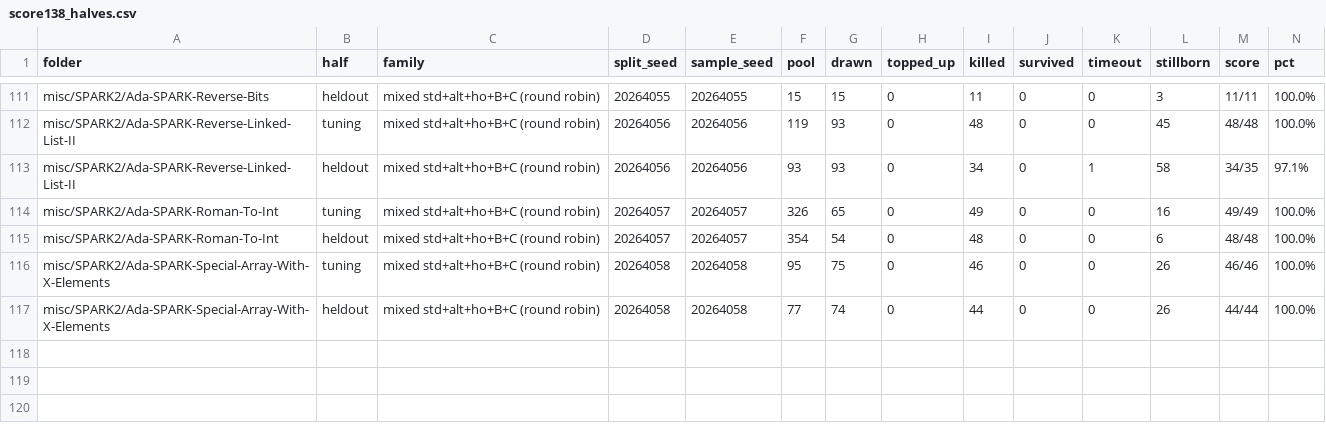
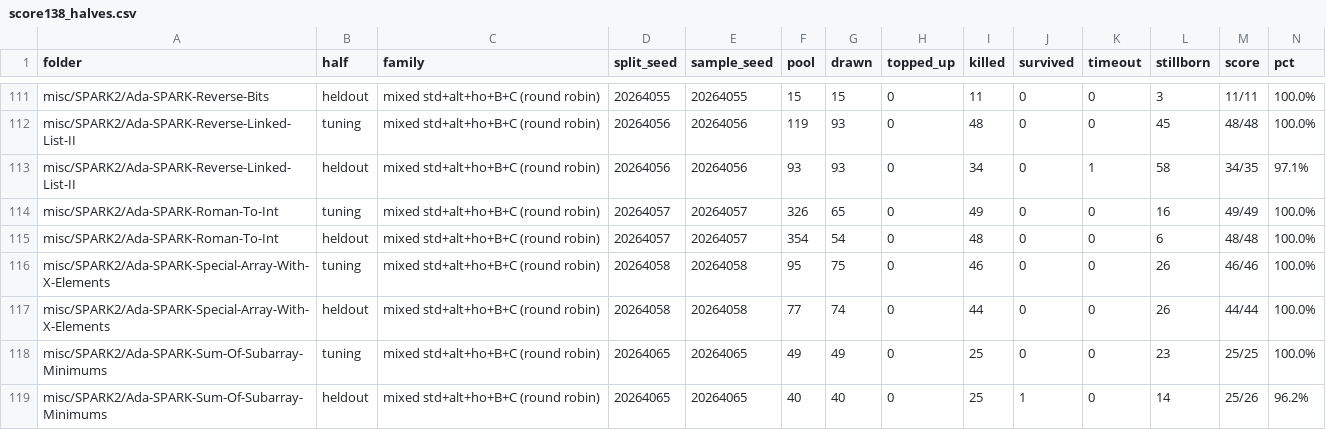
Before and after one commit to RobertBoettcherSF/Ada-Algorithms, a CSV file: tools/vv/score138_halves.csv, drawn as a sheet; only a part is shown, gaps mark what is left out; rows hold the shown columns only; the diff names each change by its address in the sheet, - before the commit and + after, or states it on an @@ line.

Commit message:
score138 records: Ada-SPARK-Sum-Of-Subarray-Minimums 25/26 (blind held-out, rule v1; seed committed before any test change); raw data + thinned diagnostic

```diff
--- a/tools/vv/score138_halves.csv
+++ b/tools/vv/score138_halves.csv
+row 118: misc/SPARK2/Ada-SPARK-Sum-Of-Subarray-Minimums | tuning | mixed std+alt+ho+B+C (round robin) | 20264065 | 20264065 | 49 | 49 | 0 | 25 | 0 | 0 | 23 | 25/25 | 100.0%
+row 119: misc/SPARK2/Ada-SPARK-Sum-Of-Subarray-Minimums | heldout | mixed std+alt+ho+B+C (round robin) | 20264065 | 20264065 | 40 | 40 | 0 | 25 | 1 | 0 | 14 | 25/26 | 96.2%
```
Also changed, not shown: 2 other files.
